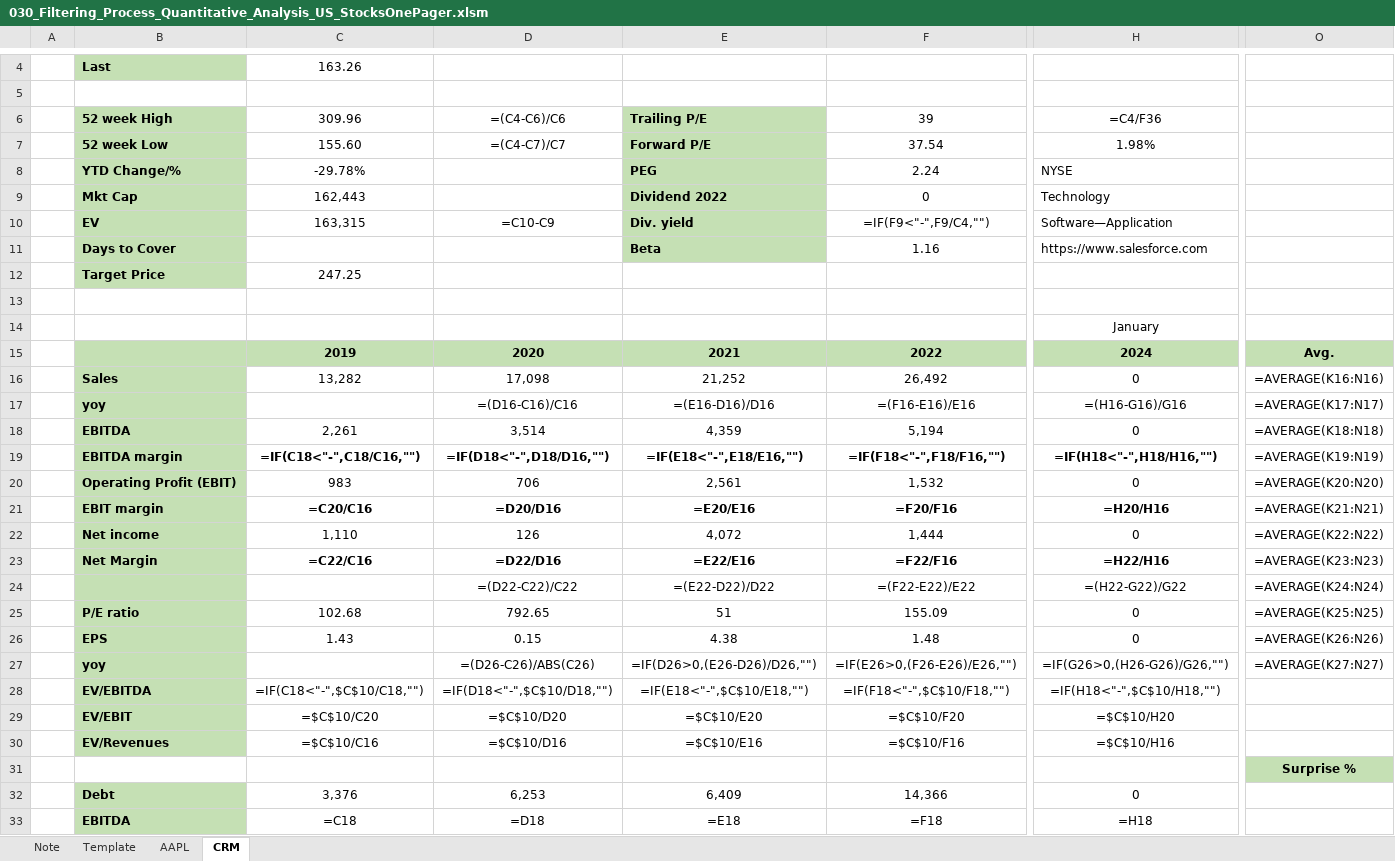
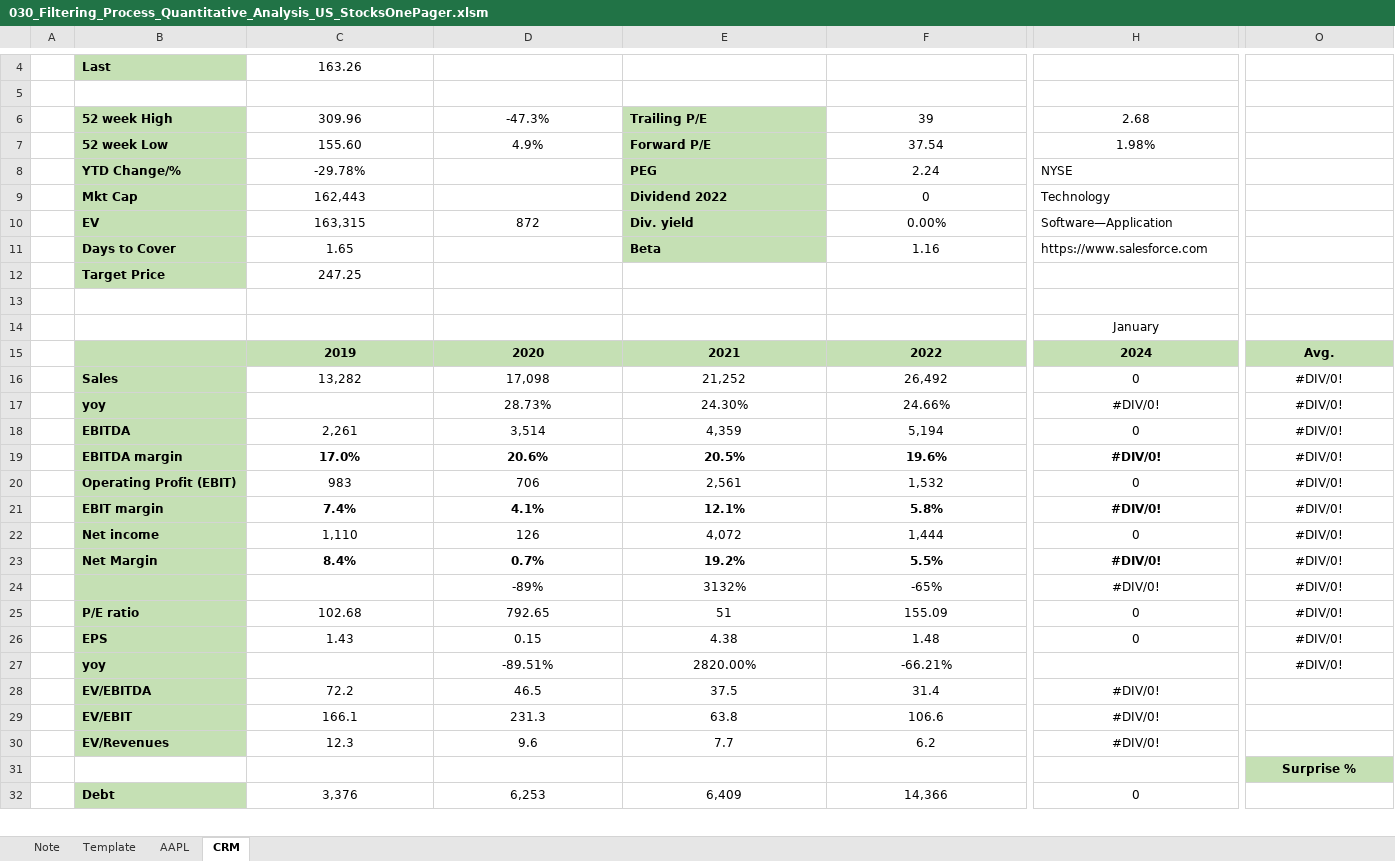
Before and after one commit to markjm5/portfoliomanagement, an Excel workbook: trading_excel_files/04_Filtering_Process/030_Filtering_Process_Quantitative_Analysis_US_StocksOnePager.xlsm, sheet CRM, drawn as a sheet; only a part is shown, gaps mark what is left out; values as stored, in another font and other column widths than the file's, no borders; formulas without a stored value are shown as written; conditional formats not drawn; removed rows and columns are numbered as before the commit, all else as after; rows hold the shown columns only; the diff covers the shown part only; the diff names each change by its address in the sheet, - before the commit and + after, or states it on an @@ line.

```diff
--- a/trading_excel_files/04_Filtering_Process/030_Filtering_Process_Quantitative_Analysis_US_StocksOnePager.xlsm (sheet CRM)
+++ b/trading_excel_files/04_Filtering_Process/030_Filtering_Process_Quantitative_Analysis_US_StocksOnePager.xlsm (sheet CRM)
-D6: =(C4-C6)/C6
+D6: -47.3%
-H6: =C4/F36
+H6: 2.68
-D7: =(C4-C7)/C7
+D7: 4.9%
-D10: =C10-C9
+D10: 872
-F10: =IF(F9<"-",F9/C4,"")
+F10: 0.00%
-C11: (empty)
+C11: 1.65
-O16: =AVERAGE(K16:N16)
+O16: #DIV/0!
-row 17:  | yoy |  | =(D16-C16)/C16 | =(E16-D16)/D16 | =(F16-E16)/E16 | =(H16-G16)/G16 | =AVERAGE(K17:N17)
+row 17:  | yoy |  | 28.73% | 24.30% | 24.66% | #DIV/0! | #DIV/0!
-O18: =AVERAGE(K18:N18)
+O18: #DIV/0!
-row 19:  | EBITDA margin | =IF(C18<"-",C18/C16,"") | =IF(D18<"-",D18/D16,"") | =IF(E18<"-",E18/E16,"") | =IF(F18<"-",F18/F16,"") | =IF(H18<"-",H18/H16,"") | =AVERAGE(K19:N19)
+row 19:  | EBITDA margin | 17.0% | 20.6% | 20.5% | 19.6% | #DIV/0! | #DIV/0!
-O20: =AVERAGE(K20:N20)
+O20: #DIV/0!
-row 21:  | EBIT margin | =C20/C16 | =D20/D16 | =E20/E16 | =F20/F16 | =H20/H16 | =AVERAGE(K21:N21)
+row 21:  | EBIT margin | 7.4% | 4.1% | 12.1% | 5.8% | #DIV/0! | #DIV/0!
-O22: =AVERAGE(K22:N22)
+O22: #DIV/0!
-row 23:  | Net Margin | =C22/C16 | =D22/D16 | =E22/E16 | =F22/F16 | =H22/H16 | =AVERAGE(K23:N23)
-row 24:  |  |  | =(D22-C22)/C22 | =(E22-D22)/D22 | =(F22-E22)/E22 | =(H22-G22)/G22 | =AVERAGE(K24:N24)
+row 23:  | Net Margin | 8.4% | 0.7% | 19.2% | 5.5% | #DIV/0! | #DIV/0!
+row 24:  |  |  | -89% | 3132% | -65% | #DIV/0! | #DIV/0!
-O25: =AVERAGE(K25:N25)
+O25: #DIV/0!
-O26: =AVERAGE(K26:N26)
+O26: #DIV/0!
-row 27:  | yoy |  | =(D26-C26)/ABS(C26) | =IF(D26>0,(E26-D26)/D26,"") | =IF(E26>0,(F26-E26)/E26,"") | =IF(G26>0,(H26-G26)/G26,"") | =AVERAGE(K27:N27)
-row 28:  | EV/EBITDA | =IF(C18<"-",$C$10/C18,"") | =IF(D18<"-",$C$10/D18,"") | =IF(E18<"-",$C$10/E18,"") | =IF(F18<"-",$C$10/F18,"") | =IF(H18<"-",$C$10/H18,"")
-row 29:  | EV/EBIT | =$C$10/C20 | =$C$10/D20 | =$C$10/E20 | =$C$10/F20 | =$C$10/H20
-row 30:  | EV/Revenues | =$C$10/C16 | =$C$10/D16 | =$C$10/E16 | =$C$10/F16 | =$C$10/H16
+row 27:  | yoy |  | -89.51% | 2820.00% | -66.21% |  | #DIV/0!
+row 28:  | EV/EBITDA | 72.2 | 46.5 | 37.5 | 31.4 | #DIV/0!
+row 29:  | EV/EBIT | 166.1 | 231.3 | 63.8 | 106.6 | #DIV/0!
+row 30:  | EV/Revenues | 12.3 | 9.6 | 7.7 | 6.2 | #DIV/0!
-row 33:  | EBITDA | =C18 | =D18 | =E18 | =F18 | =H18
```
Also changed, not shown: 2 added rows, 1 removed row and 2 edited cells elsewhere in this sheet, sheet AAPL, sheet Template, 2 other files.
